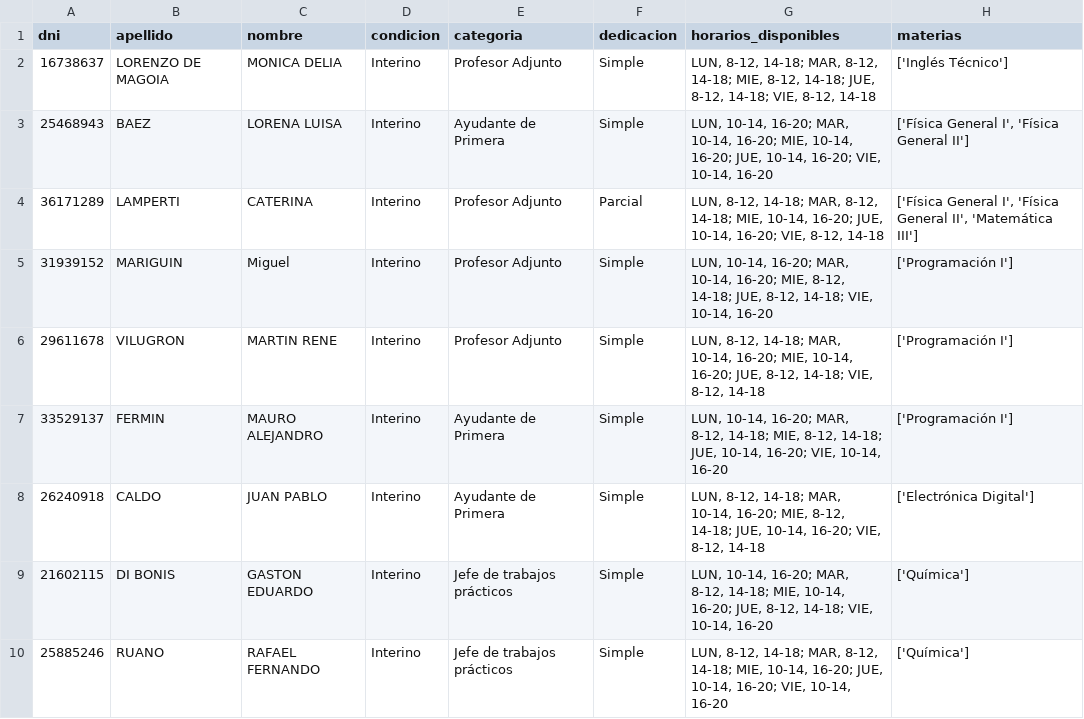
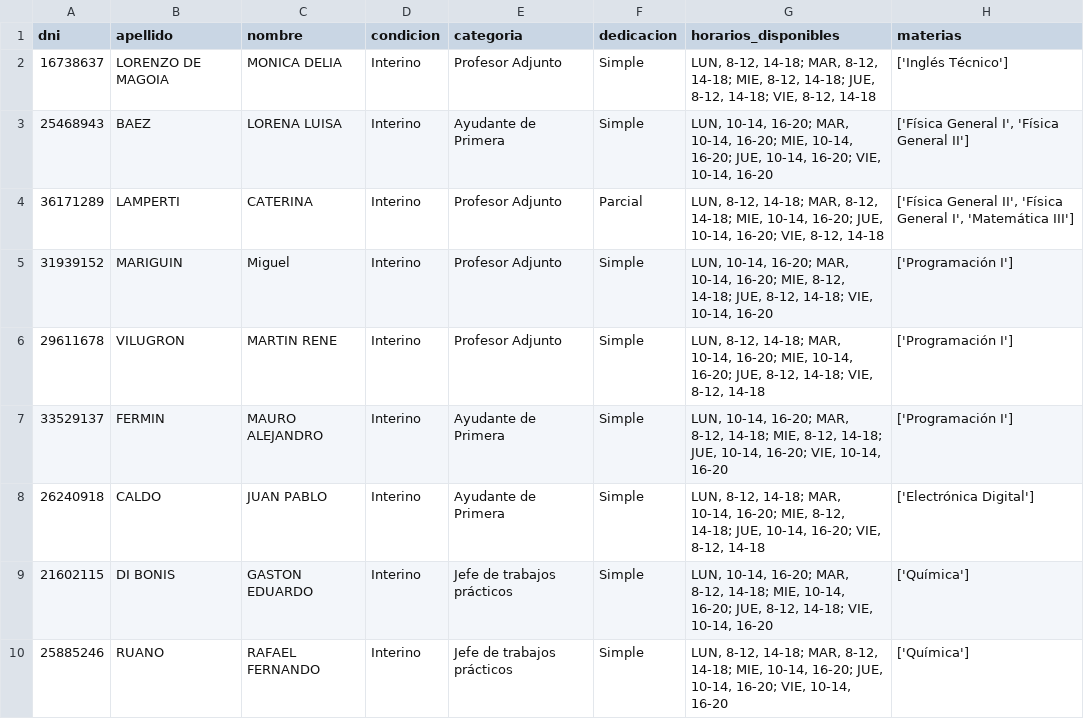
Before and after one commit to Red-Crossbones/Cata-Aulas, a CSV file: profesores.csv, drawn as a sheet; only a part is shown.

```diff
--- a/profesores.csv
+++ b/profesores.csv
@@ -3,3 +3,3 @@ dni,apellido,nombre,condicion,categoria,dedicacion,horarios_disponibles,materias
 25468943,BAEZ,LORENA LUISA,Interino,Ayudante de Primera,Simple,"LUN, 10-14, 16-20; MAR, 10-14, 16-20; MIE, 10-14, 16-20; JUE, 10-14, 16-20; VIE, 10-14, 16-20","['Física General I', 'Física General II']"
-36171289,LAMPERTI,CATERINA,Interino,Profesor Adjunto,Parcial,"LUN, 8-12, 14-18; MAR, 8-12, 14-18; MIE, 10-14, 16-20; JUE, 10-14, 16-20; VIE, 8-12, 14-18","['Física General I', 'Física General II', 'Matemática III']"
+36171289,LAMPERTI,CATERINA,Interino,Profesor Adjunto,Parcial,"LUN, 8-12, 14-18; MAR, 8-12, 14-18; MIE, 10-14, 16-20; JUE, 10-14, 16-20; VIE, 8-12, 14-18","['Física General II', 'Física General I', 'Matemática III']"
 31939152,MARIGUIN,Miguel,Interino,Profesor Adjunto,Simple,"LUN, 10-14, 16-20; MAR, 10-14, 16-20; MIE, 8-12, 14-18; JUE, 8-12, 14-18; VIE, 10-14, 16-20",['Programación I']
```
Also changed, not shown: 2 other files.
